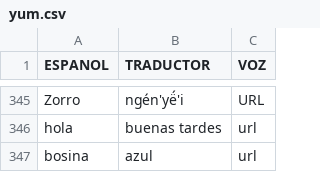
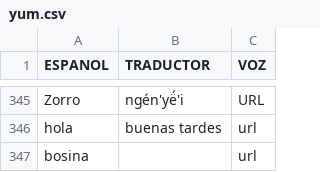
Before and after one commit to damaonihokani-cyber/diccionario, a CSV file: yum.csv, drawn as a sheet; only a part is shown, gaps mark what is left out.

Commit message:
Actualización con BOM UTF-8 para Ñaño Otomí - 2026-03-23T16:43:28.461Z

```diff
--- a/yum.csv
+++ b/yum.csv
@@ -346,2 +346,2 @@ Zorro	ngén'yë́'i	URL
 hola	buenas tardes	url
-bosina	azul	url
+bosina		url
```
